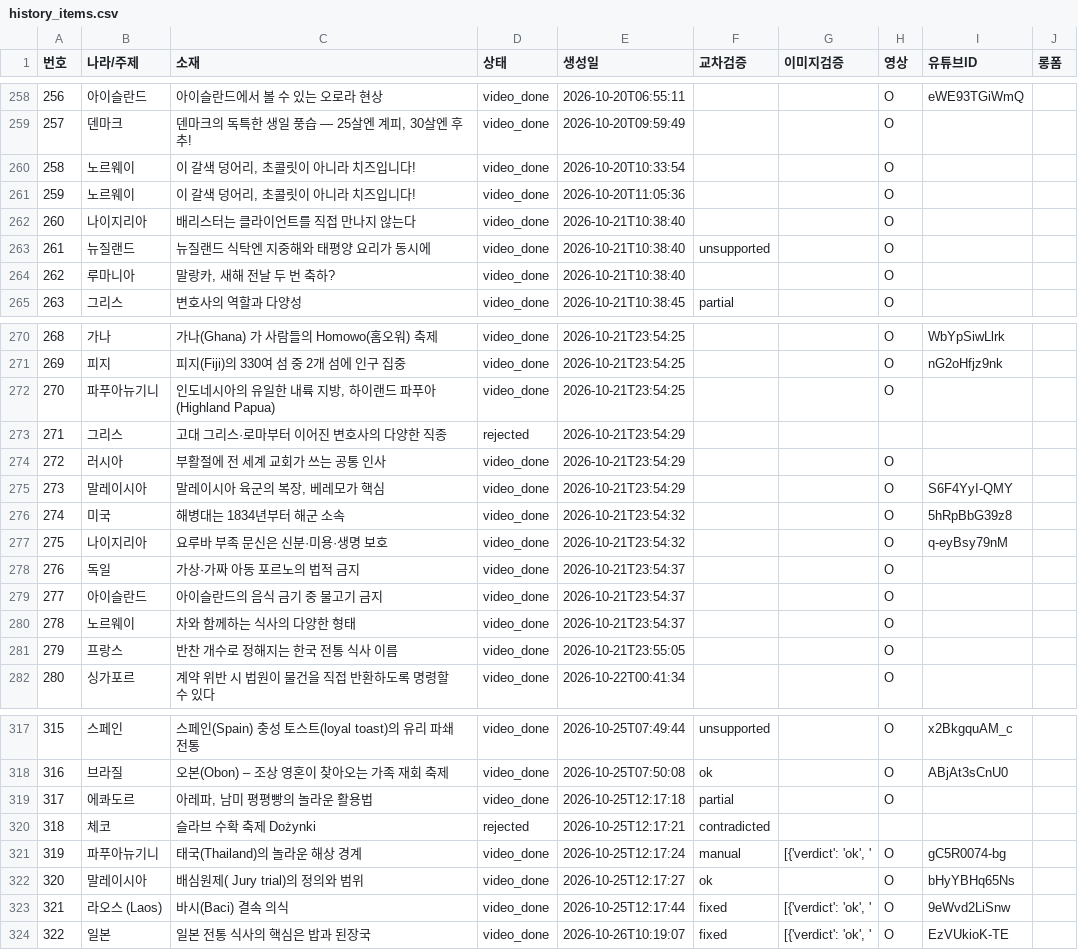
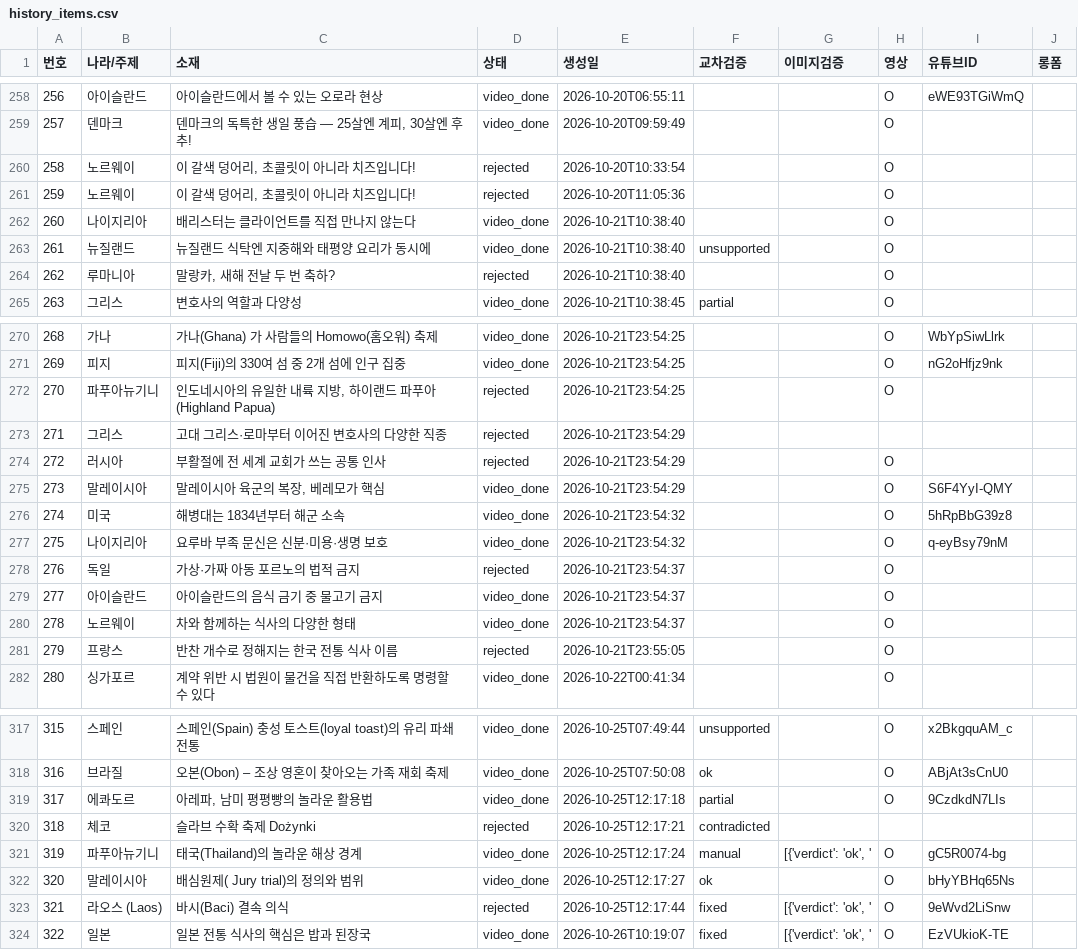
Before and after one commit to gonmau/shorts, a CSV file: history_items.csv, drawn as a sheet; only a part is shown, gaps mark what is left out; the diff covers the shown part only.

Commit message:
chore: update history_items.csv from PC

```diff
--- a/history_items.csv
+++ b/history_items.csv
@@ -259,7 +259,7 @@
 257,덴마크,"덴마크의 독특한 생일 풍습 — 25살엔 계피, 30살엔 후추!",video_done,2026-10-20T09:59:49,,,O,,
-258,노르웨이,"이 갈색 덩어리, 초콜릿이 아니라 치즈입니다!",video_done,2026-10-20T10:33:54,,,O,,
-259,노르웨이,"이 갈색 덩어리, 초콜릿이 아니라 치즈입니다!",video_done,2026-10-20T11:05:36,,,O,,
+258,노르웨이,"이 갈색 덩어리, 초콜릿이 아니라 치즈입니다!",rejected,2026-10-20T10:33:54,,,O,,
+259,노르웨이,"이 갈색 덩어리, 초콜릿이 아니라 치즈입니다!",rejected,2026-10-20T11:05:36,,,O,,
 260,나이지리아,배리스터는 클라이언트를 직접 만나지 않는다,video_done,2026-10-21T10:38:40,,,O,,
 261,뉴질랜드,뉴질랜드 식탁엔 지중해와 태평양 요리가 동시에,video_done,2026-10-21T10:38:40,unsupported,,O,,
-262,루마니아,"말랑카, 새해 전날 두 번 축하?",video_done,2026-10-21T10:38:40,,,O,,
+262,루마니아,"말랑카, 새해 전날 두 번 축하?",rejected,2026-10-21T10:38:40,,,O,,
 263,그리스,변호사의 역할과 다양성,video_done,2026-10-21T10:38:45,partial,,O,,
@@ -271,5 +271,5 @@
 269,피지,피지(Fiji)의 330여 섬 중 2개 섬에 인구 집중,video_done,2026-10-21T23:54:25,,,O,nG2oHfjz9nk,
-270,파푸아뉴기니,"인도네시아의 유일한 내륙 지방, 하이랜드 파푸아(Highland Papua)",video_done,2026-10-21T23:54:25,,,O,,
+270,파푸아뉴기니,"인도네시아의 유일한 내륙 지방, 하이랜드 파푸아(Highland Papua)",rejected,2026-10-21T23:54:25,,,O,,
 271,그리스,고대 그리스·로마부터 이어진 변호사의 다양한 직종,rejected,2026-10-21T23:54:29,,,,,
-272,러시아,부활절에 전 세계 교회가 쓰는 공통 인사,video_done,2026-10-21T23:54:29,,,O,,
+272,러시아,부활절에 전 세계 교회가 쓰는 공통 인사,rejected,2026-10-21T23:54:29,,,O,,
 273,말레이시아,"말레이시아 육군의 복장, 베레모가 핵심",video_done,2026-10-21T23:54:29,,,O,S6F4YyI-QMY,
@@ -277,6 +277,6 @@
 275,나이지리아,요루바 부족 문신은 신분·미용·생명 보호,video_done,2026-10-21T23:54:32,,,O,q-eyBsy79nM,
-276,독일,가상·가짜 아동 포르노의 법적 금지,video_done,2026-10-21T23:54:37,,,O,,
+276,독일,가상·가짜 아동 포르노의 법적 금지,rejected,2026-10-21T23:54:37,,,O,,
 277,아이슬란드,아이슬란드의 음식 금기 중 물고기 금지,video_done,2026-10-21T23:54:37,,,O,,
 278,노르웨이,차와 함께하는 식사의 다양한 형태,video_done,2026-10-21T23:54:37,,,O,,
-279,프랑스,반찬 개수로 정해지는 한국 전통 식사 이름,video_done,2026-10-21T23:55:05,,,O,,
+279,프랑스,반찬 개수로 정해지는 한국 전통 식사 이름,rejected,2026-10-21T23:55:05,,,O,,
 280,싱가포르,계약 위반 시 법원이 물건을 직접 반환하도록 명령할 수 있다,video_done,2026-10-22T00:41:34,,,O,,
@@ -318,3 +318,3 @@
 316,브라질,오본(Obon) – 조상 영혼이 찾아오는 가족 재회 축제,video_done,2026-10-25T07:50:08,ok,,O,ABjAt3sCnU0,
-317,에콰도르,"아레파, 남미 평평빵의 놀라운 활용법",video_done,2026-10-25T12:17:18,partial,,O,,
+317,에콰도르,"아레파, 남미 평평빵의 놀라운 활용법",video_done,2026-10-25T12:17:18,partial,,O,9CzdkdN7LIs,
 318,체코,슬라브 수확 축제 Dożynki,rejected,2026-10-25T12:17:21,contradicted,,,,
@@ -322,3 +322,3 @@
 320,말레이시아,배심원제( Jury trial)의 정의와 범위,video_done,2026-10-25T12:17:27,ok,,O,bHyYBHq65Ns,
-321,라오스 (Laos),바시(Baci) 결속 의식,video_done,2026-10-25T12:17:44,fixed,"[{'verdict': 'ok', '",O,9eWvd2LiSnw,
+321,라오스 (Laos),바시(Baci) 결속 의식,rejected,2026-10-25T12:17:44,fixed,"[{'verdict': 'ok', '",O,9eWvd2LiSnw,
 322,일본,일본 전통 식사의 핵심은 밥과 된장국,video_done,2026-10-26T10:19:07,fixed,"[{'verdict': 'ok', '",O,EzVUkioK-TE,
```
Also changed, not shown: 9 edited cells elsewhere in this file.
